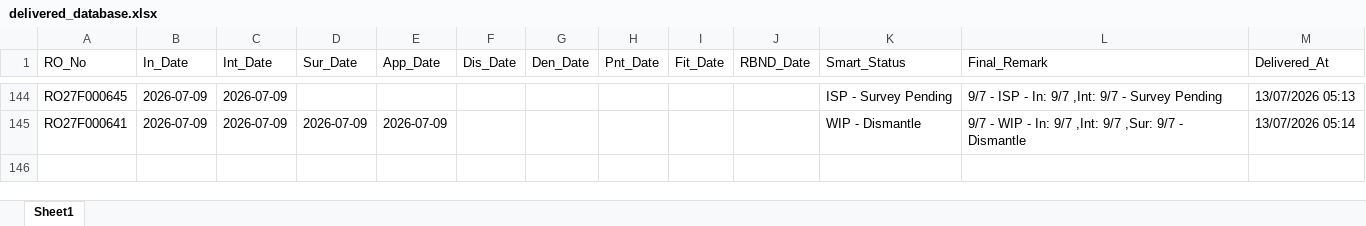
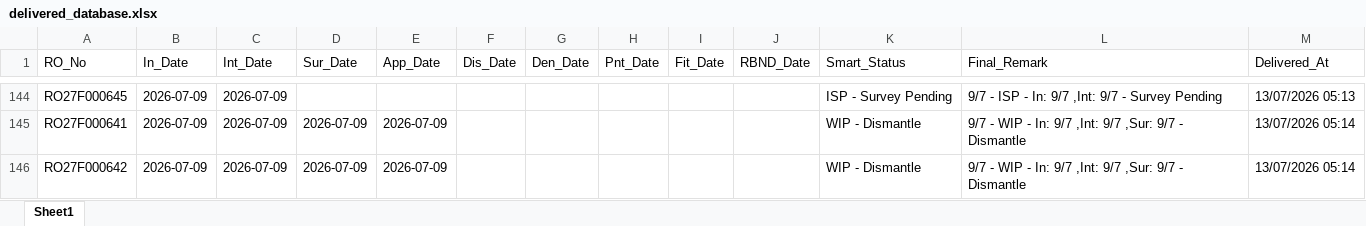
Before and after one commit to mowais05/Remark_update, an Excel workbook: delivered_database.xlsx, sheet Sheet1, drawn as a sheet; only a part is shown, gaps mark what is left out; values as stored, in another font and other column widths than the file's, no borders; the diff names each change by its address in the sheet, - before the commit and + after, or states it on an @@ line.

Commit message:
Archived RO RO27F000642

```diff
--- a/delivered_database.xlsx (sheet Sheet1)
+++ b/delivered_database.xlsx (sheet Sheet1)
+row 146: RO27F000642 | 2026-07-09 | 2026-07-09 | 2026-07-09 | 2026-07-09 |  |  |  |  |  | WIP - Dismantle | 9/7 - WIP - In: 9/7 ,Int: 9/7 ,Sur: 9/7 - Dismantle | 13/07/2026 05:14
```
